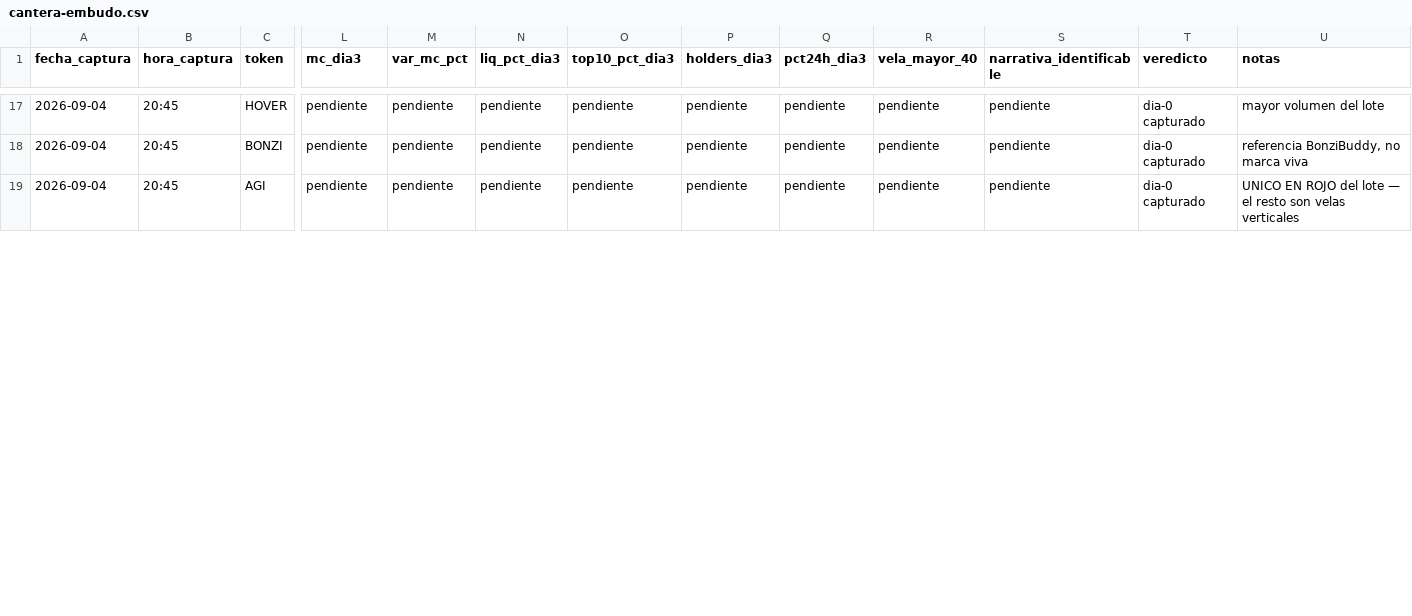
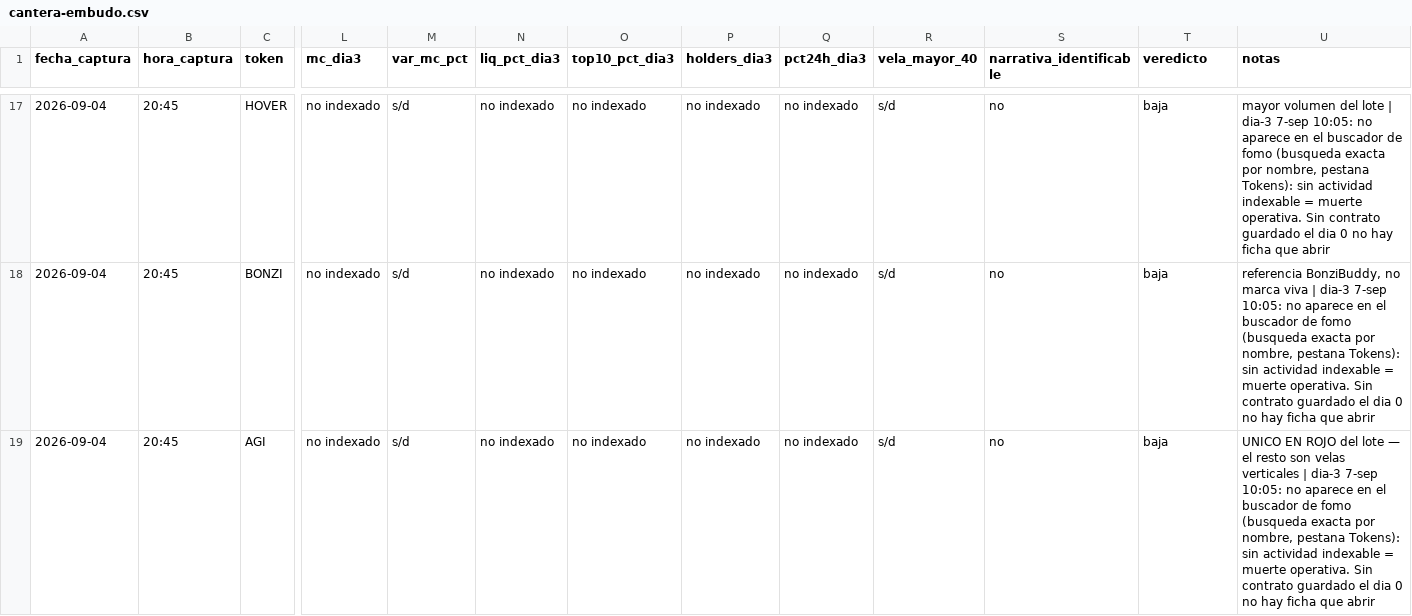
Before and after one commit to joseluis150-ui/trinchera, a CSV file: cantera-embudo.csv, drawn as a sheet; only a part is shown, gaps mark what is left out; the diff covers the shown part only; the diff names each change by its address in the sheet, - before the commit and + after, or states it on an @@ line.

```diff
--- a/cantera-embudo.csv
+++ b/cantera-embudo.csv
-L17:L19 (mc_dia3): pendiente
+L17:L19 (mc_dia3): no indexado
-M17:M19 (var_mc_pct): pendiente
+M17:M19 (var_mc_pct): s/d
-N17:N19 (liq_pct_dia3): pendiente
+N17:N19 (liq_pct_dia3): no indexado
-O17:O19 (top10_pct_dia3): pendiente
+O17:O19 (top10_pct_dia3): no indexado
-P17:P19 (holders_dia3): pendiente
+P17:P19 (holders_dia3): no indexado
-Q17:Q19 (pct24h_dia3): pendiente
+Q17:Q19 (pct24h_dia3): no indexado
-R17:R19 (vela_mayor_40): pendiente
+R17:R19 (vela_mayor_40): s/d
-S17:S19 (narrativa_identificable): pendiente
+S17:S19 (narrativa_identificable): no
-T17:T19 (veredicto): dia-0 capturado
+T17:T19 (veredicto): baja
-U17 (notas): …del lote
+U17 (notas): …del lote | dia-3 7-sep 10:05: no aparece en el buscador de fomo (busqueda exacta por nombre, pestana Tokens): sin actividad indexable = muerte operativa. Sin contrato guardado el dia 0 no hay ficha que abrir
-U18 (notas): …marca viva
+U18 (notas): …marca viva | dia-3 7-sep 10:05: no aparece en el buscador de fomo (busqueda exacta por nombre, pestana Tokens): sin actividad indexable = muerte operativa. Sin contrato guardado el dia 0 no hay ficha que abrir
-U19 (notas): …velas verticales
+U19 (notas): …velas verticales | dia-3 7-sep 10:05: no aparece en el buscador de fomo (busqueda exacta por nombre, pestana Tokens): sin actividad indexable = muerte operativa. Sin contrato guardado el dia 0 no hay ficha que abrir
```
Also changed, not shown: 170 edited cells elsewhere in this file, 1 other file.
